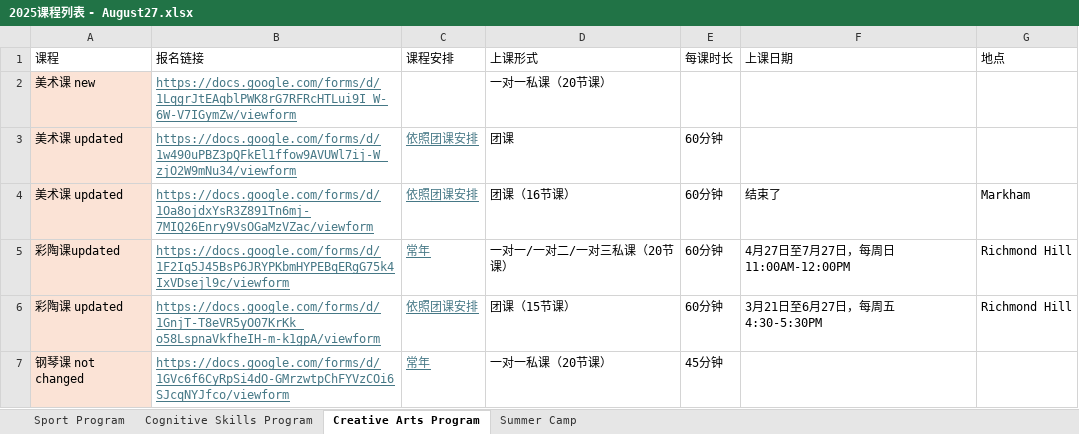
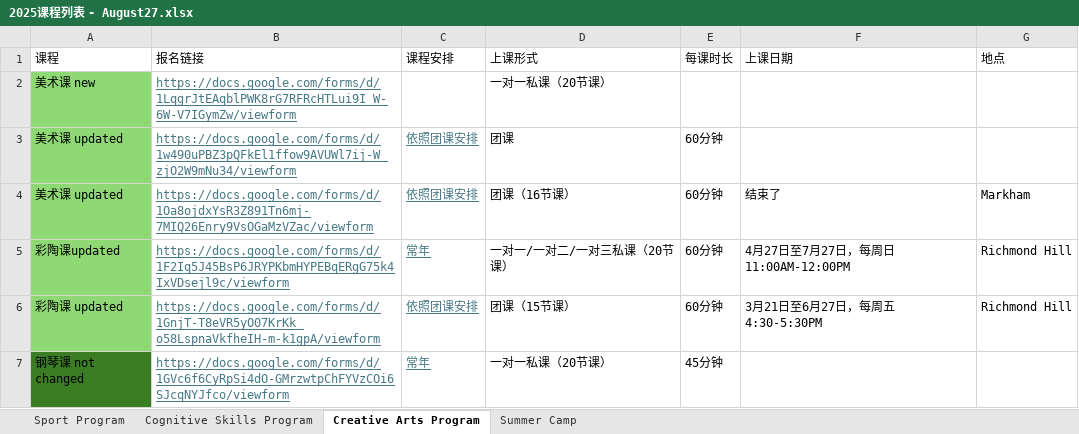
Before and after one commit to yulan-studio/nsns, an Excel workbook: nsns_courses/2025课程列表 - August27.xlsx, sheet Creative Arts Program, drawn as a sheet; values as stored, in another font and other column widths than the file's, no borders; table styles not drawn; the diff names each change by its address in the sheet, - before the commit and + after, or states it on an @@ line.

```diff
--- a/nsns_courses/2025课程列表 - August27.xlsx (sheet Creative Arts Program)
+++ b/nsns_courses/2025课程列表 - August27.xlsx (sheet Creative Arts Program)
-A2:A6 fill: #FBE3D6
+A2:A6 fill: #8ED973
-A7 fill: #FBE3D6
+A7 fill: #3B7D23
```
Also changed, not shown: sheet Sport Program, sheet Cognitive Skills Program.
